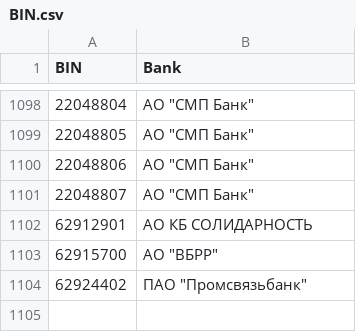
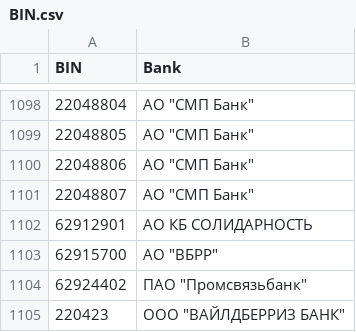
Before and after one commit to egorselyutin/BIN, a CSV file: BIN.csv, drawn as a sheet; only a part is shown, gaps mark what is left out.

```diff
--- a/BIN.csv
+++ b/BIN.csv
@@ -1104 +1104,2 @@
 62924402;"ПАО ""Промсвязьбанк"""
+220423;"ООО ""ВАЙЛДБЕРРИЗ БАНК"""
```
